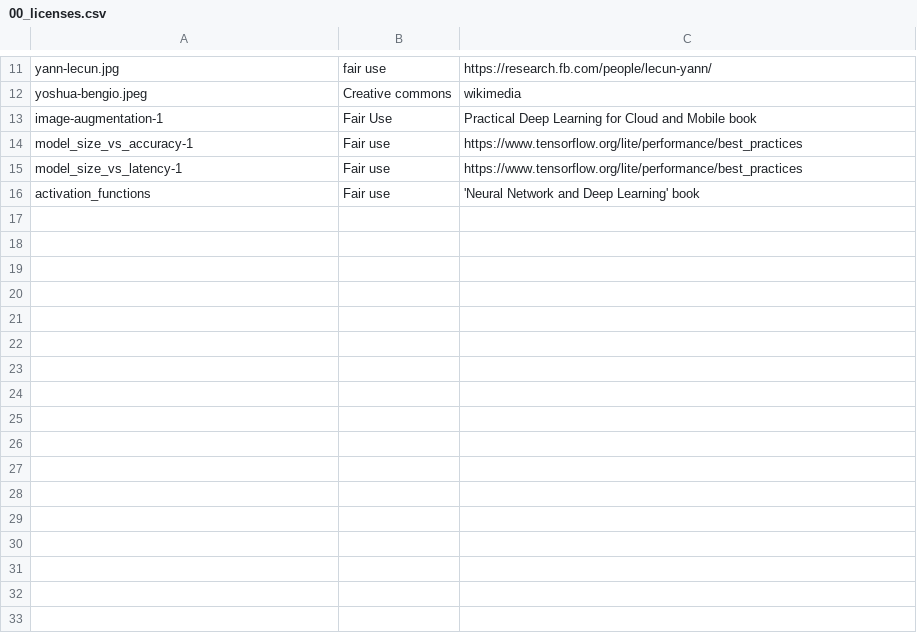
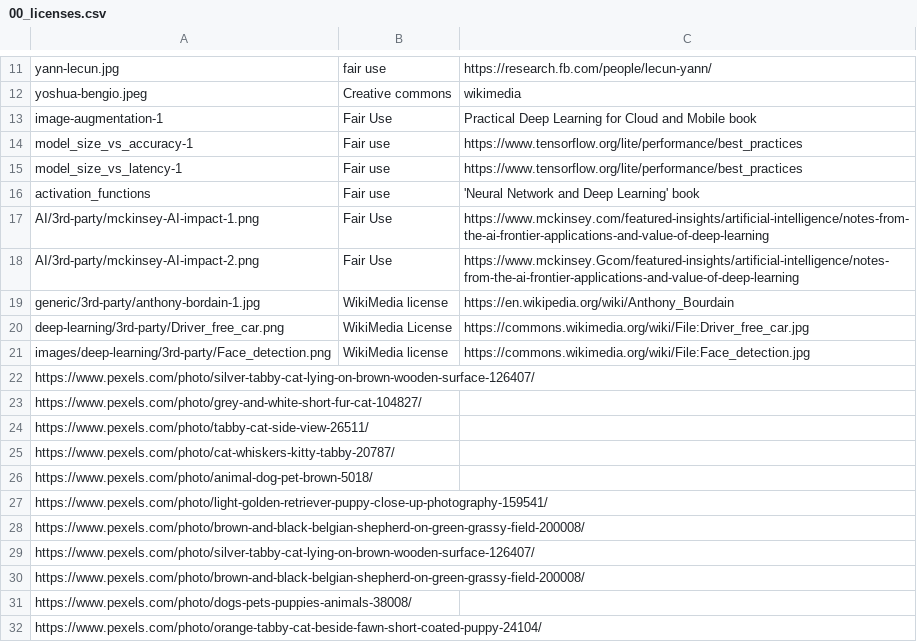
Before and after one commit to elephantscale/es-training-new, a CSV file: assets/images/00_licenses.csv, drawn as a sheet; only a part is shown, gaps mark what is left out.

Commit message:
AI : image cleanup [2]

```diff
--- a/assets/images/00_licenses.csv
+++ b/assets/images/00_licenses.csv
@@ -16 +16,17 @@ model_size_vs_latency-1,Fair use,https://www.tensorflow.org/lite/performance/bes
 activation_functions,Fair use, 'Neural Network and Deep Learning' book
+AI/3rd-party/mckinsey-AI-impact-1.png,Fair Use, https://www.mckinsey.com/featured-insights/artificial-intelligence/notes-from-the-ai-frontier-applications-and-value-of-deep-learning
+AI/3rd-party/mckinsey-AI-impact-2.png,Fair Use, https://www.mckinsey.Gcom/featured-insights/artificial-intelligence/notes-from-the-ai-frontier-applications-and-value-of-deep-learning
+generic/3rd-party/anthony-bordain-1.jpg,WikiMedia license, https://en.wikipedia.org/wiki/Anthony_Bourdain
+deep-learning/3rd-party/Driver_free_car.png,WikiMedia License,https://commons.wikimedia.org/wiki/File:Driver_free_car.jpg
+images/deep-learning/3rd-party/Face_detection.png,WikiMedia license, https://commons.wikimedia.org/wiki/File:Face_detection.jpg
+https://www.pexels.com/photo/silver-tabby-cat-lying-on-brown-wooden-surface-126407/
+https://www.pexels.com/photo/grey-and-white-short-fur-cat-104827/
+https://www.pexels.com/photo/tabby-cat-side-view-26511/
+https://www.pexels.com/photo/cat-whiskers-kitty-tabby-20787/
+https://www.pexels.com/photo/animal-dog-pet-brown-5018/
+https://www.pexels.com/photo/light-golden-retriever-puppy-close-up-photography-159541/
+https://www.pexels.com/photo/brown-and-black-belgian-shepherd-on-green-grassy-field-200008/
+https://www.pexels.com/photo/silver-tabby-cat-lying-on-brown-wooden-surface-126407/
+https://www.pexels.com/photo/brown-and-black-belgian-shepherd-on-green-grassy-field-200008/
+https://www.pexels.com/photo/dogs-pets-puppies-animals-38008/
+https://www.pexels.com/photo/orange-tabby-cat-beside-fawn-short-coated-puppy-24104/
```
Also changed, not shown: 19 other files.
